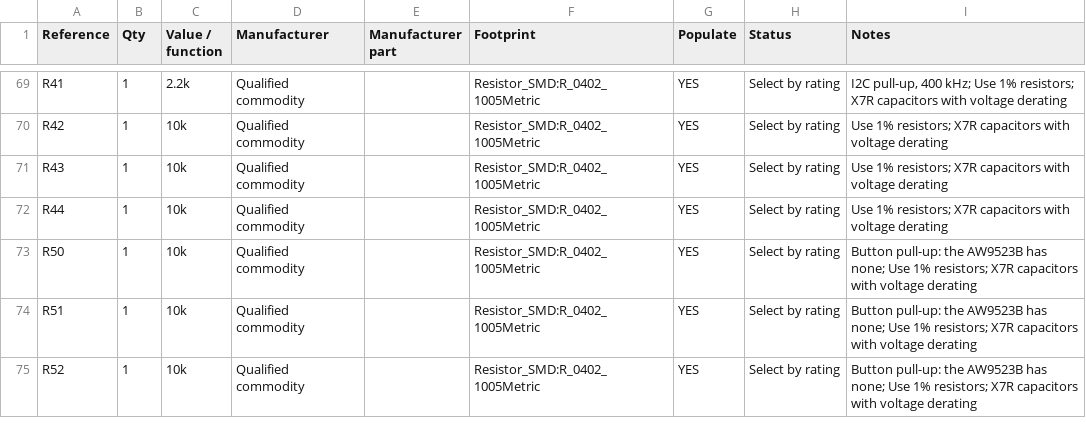
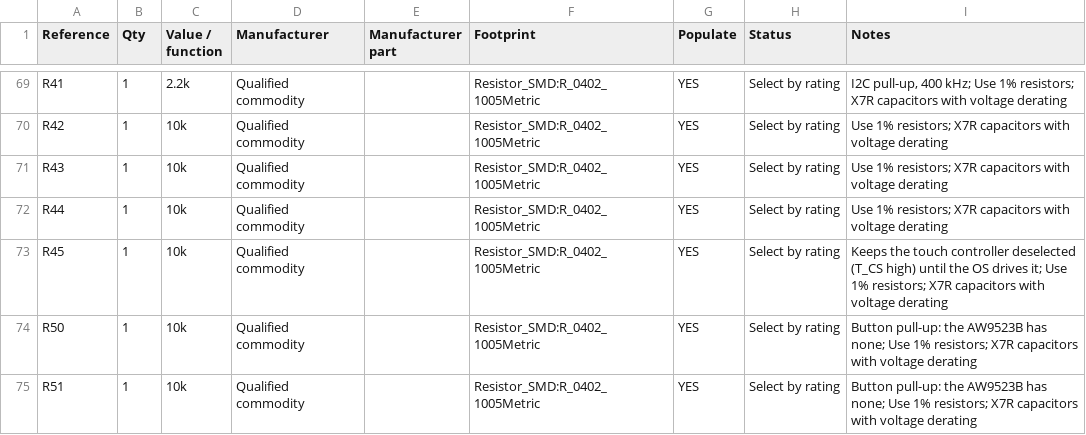
Before and after one commit to elixpo/oreo, a CSV file: circuit/elixpo/BOM_PROCUREMENT.csv, drawn as a sheet; only a part is shown, gaps mark what is left out; the shorter side is filled out with more unchanged rows; the diff names each change by its address in the sheet, - before the commit and + after, or states it on an @@ line.

Commit message:
circuit: IR on the front, connectors facing their cables, touch bus fixes
The IR emitter and receiver move to the front, facing whoever the wearer
faces. J2 opens toward the battery and J7 toward the speaker, whose
outline is marked on the back. The display's SDO is left unconnected (it
does not release MISO on many modules) and R45 holds T_CS high until the
OS drives it. Unrouted.

Signed-off-by: Circuit-Overtime <ayushman.elixpo@gmail.com>

```diff
--- a/circuit/elixpo/BOM_PROCUREMENT.csv
+++ b/circuit/elixpo/BOM_PROCUREMENT.csv
+row 73: R45 | 1 | 10k | Qualified commodity |  | Resistor_SMD:R_0402_1005Metric | YES | Select by rating | Keeps the touch controller deselected (T_CS high) until the OS drives it; Use 1% resistors; X7R capacitors with voltage derating
```
Also changed, not shown: circuit/elixpo/BOM_PRELIMINARY.csv, 6 other files.
